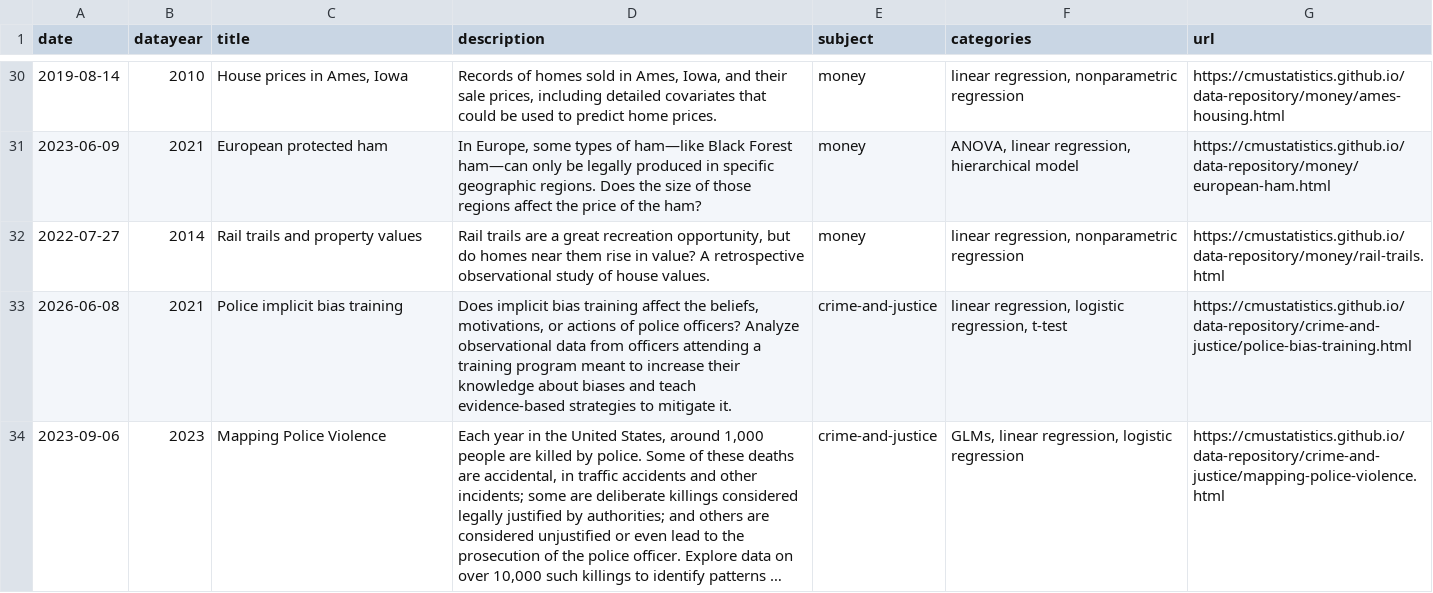
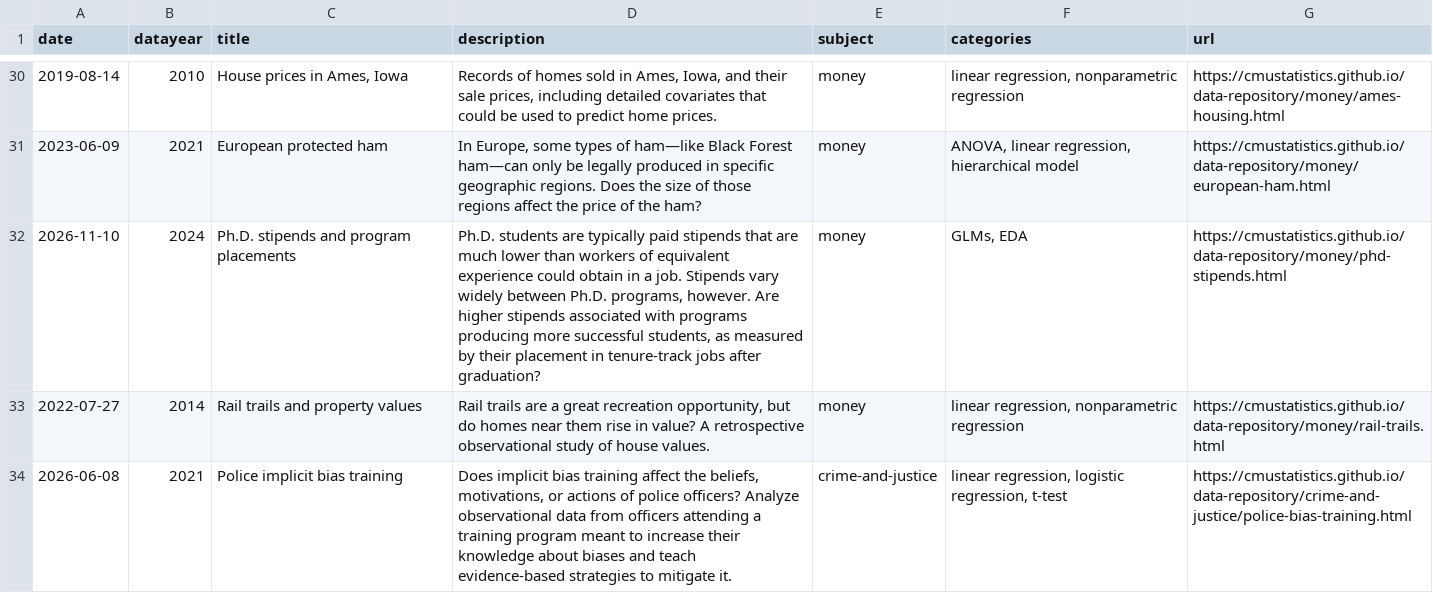
Before and after one commit to cmustatistics/data-repository, a CSV file: cmu-statds-datasets.csv, drawn as a sheet; only a part is shown, gaps mark what is left out; the shorter side is filled out with more unchanged rows; long unchanged cells end in …; the diff names each change by its address in the sheet, - before the commit and + after, or states it on an @@ line.

Commit message:
Add PhD stipend dataset

```diff
--- a/cmu-statds-datasets.csv
+++ b/cmu-statds-datasets.csv
+row 32: 2026-11-10 | 2024 | Ph.D. stipends and program placements | Ph.D. students are typically paid stipends that are much lower than workers of equivalent experience could obtain in a job. Stipends vary widely between Ph.D. programs, however. Are higher stipends associated with programs producing more successful students, as measured by their placement in tenure-track jobs after graduation? | money | GLMs, EDA | https://cmustatistics.github.io/data-repository/money/phd-stipends.html
```
Also changed, not shown: 4 other files.
